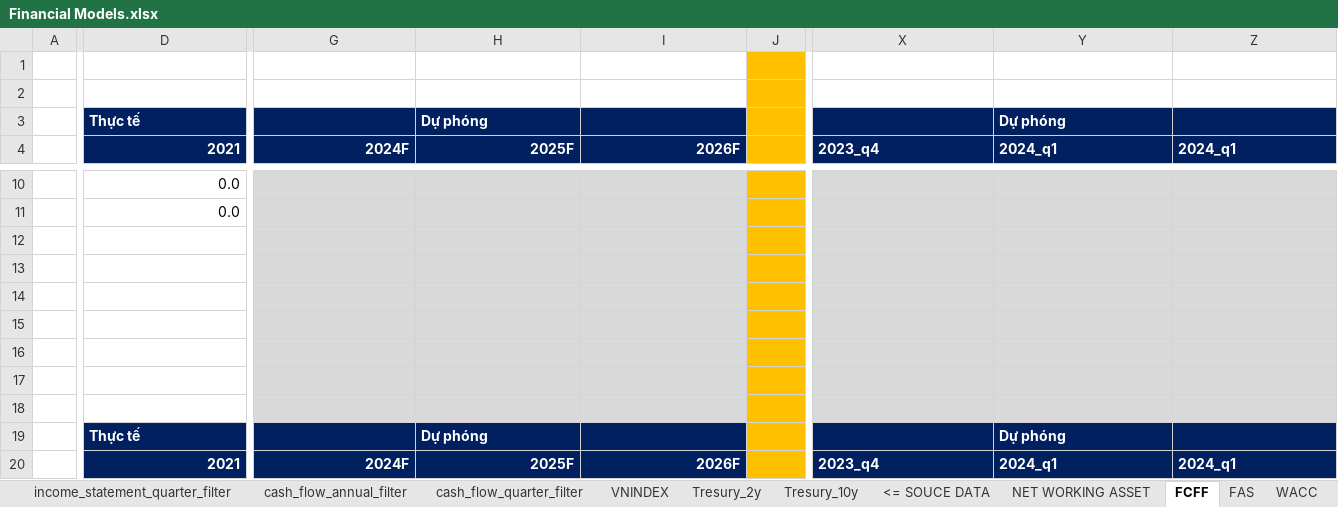
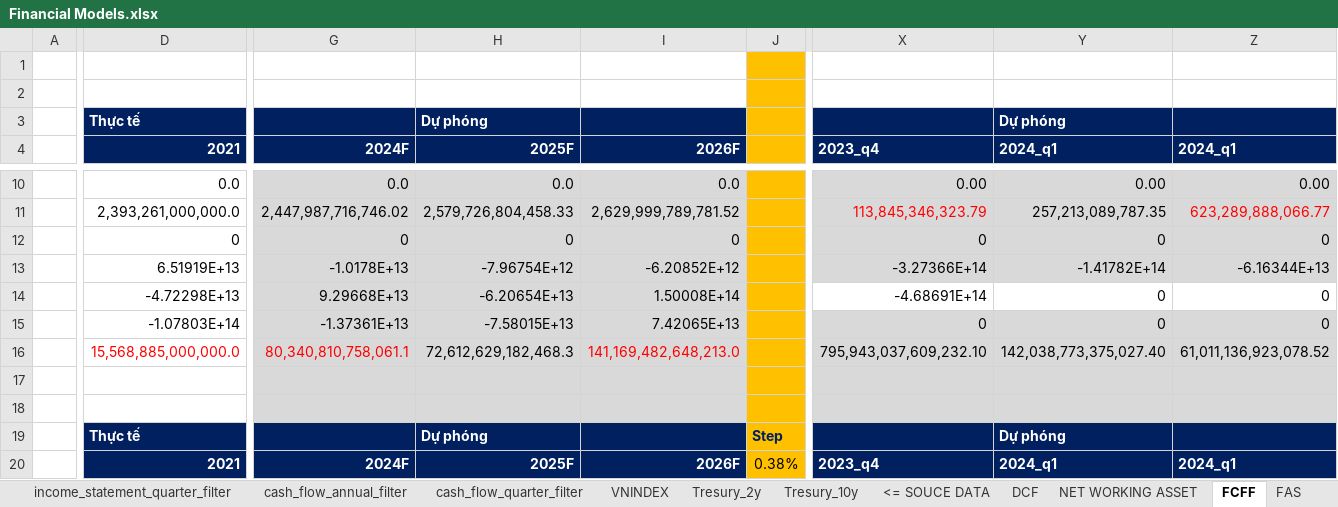
Before and after one commit to HungphamLeo/WebScraping-ConnectSDK_Project, an Excel workbook: Financial Models.xlsx, sheet FCFF, drawn as a sheet; only a part is shown, gaps mark what is left out; values as stored, in another font and other column widths than the file's, no borders; removed rows and columns are numbered as before the commit, all else as after; rows hold the shown columns only; the diff covers the shown part only; the diff names each change by its address in the sheet, - before the commit and + after, or states it on an @@ line.

```diff
--- a/Financial Models.xlsx (sheet FCFF)
+++ b/Financial Models.xlsx (sheet FCFF)
+sheet tab: DCF
-G10 (2024F): (empty)
+G10 (2024F): 0.0
-H10 (2025F): (empty)
+H10 (2025F): 0.0
-I10 (2026F): (empty)
+I10 (2026F): 0.0
-X10 (2023_q4): (empty)
+X10 (2023_q4): 0.00
-Y10 (2024_q1): (empty)
+Y10 (2024_q1): 0.00
-Z10 (2024_q1): (empty)
+Z10 (2024_q1): 0.00
-D11 (2021): 0.0
+D11 (2021): 2,393,261,000,000.0
-G11 (2024F): (empty)
+G11 (2024F): 2,447,987,716,746.02
-H11 (2025F): (empty)
+H11 (2025F): 2,579,726,804,458.33
-I11 (2026F): (empty)
+I11 (2026F): 2,629,999,789,781.52
-X11 (2023_q4): (empty)
+X11 (2023_q4): 113,845,346,323.79
-Y11 (2024_q1): (empty)
+Y11 (2024_q1): 257,213,089,787.35
-Z11 (2024_q1): (empty)
+Z11 (2024_q1): 623,289,888,066.77
-row 12: (empty)
-row 13: (empty)
-row 14: (empty)
-row 15: (empty)
-row 16: (empty)
+row 12:  | 0 | 0 | 0 | 0 |  | 0 | 0 | 0
+row 13:  | 6.51919E+13 | -1.0178E+13 | -7.96754E+12 | -6.20852E+12 |  | -3.27366E+14 | -1.41782E+14 | -6.16344E+13
+row 14:  | -4.72298E+13 | 9.29668E+13 | -6.20654E+13 | 1.50008E+14 |  | -4.68691E+14 | 0 | 0
+row 15:  | -1.07803E+14 | -1.37361E+13 | -7.58015E+13 | 7.42065E+13 |  | 0 | 0 | 0
+row 16:  | 15,568,885,000,000.0 | 80,340,810,758,061.1 | 72,612,629,182,468.3 | 141,169,482,648,213.0 |  | 795,943,037,609,232.10 | 142,038,773,375,027.40 | 61,011,136,923,078.52
-J19: (empty)
+J19: Step
-J20: (empty)
+J20: 0.38%
```
Also changed, not shown: 70 edited cells elsewhere in this sheet, sheet NET WORKING ASSET, sheet FAS, sheet WACC.
